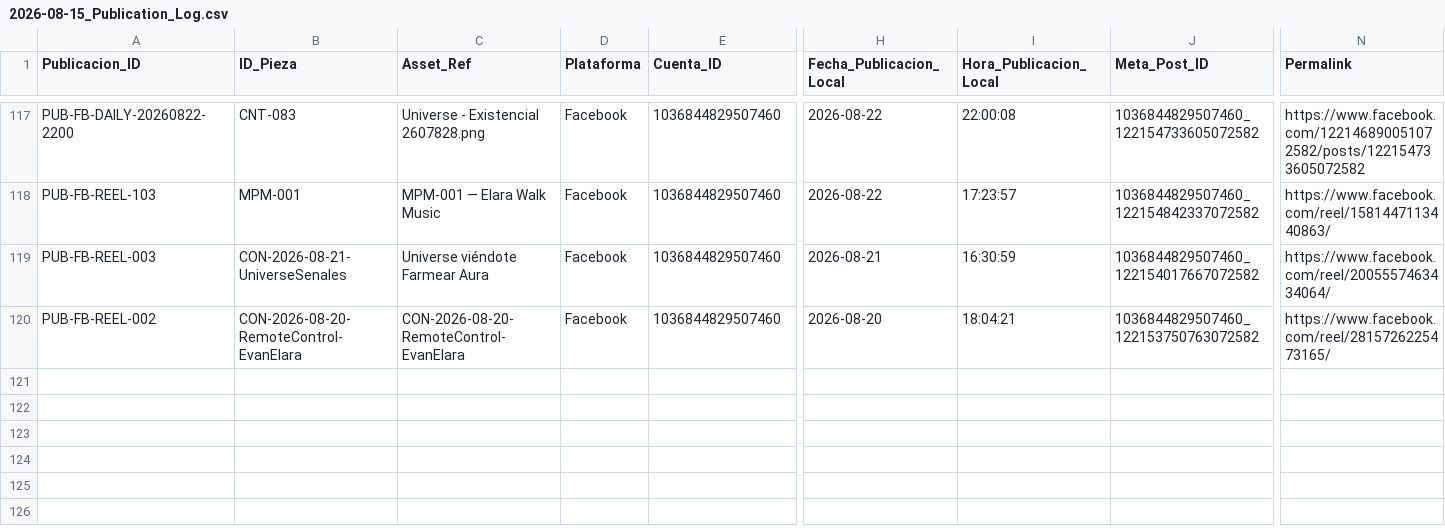
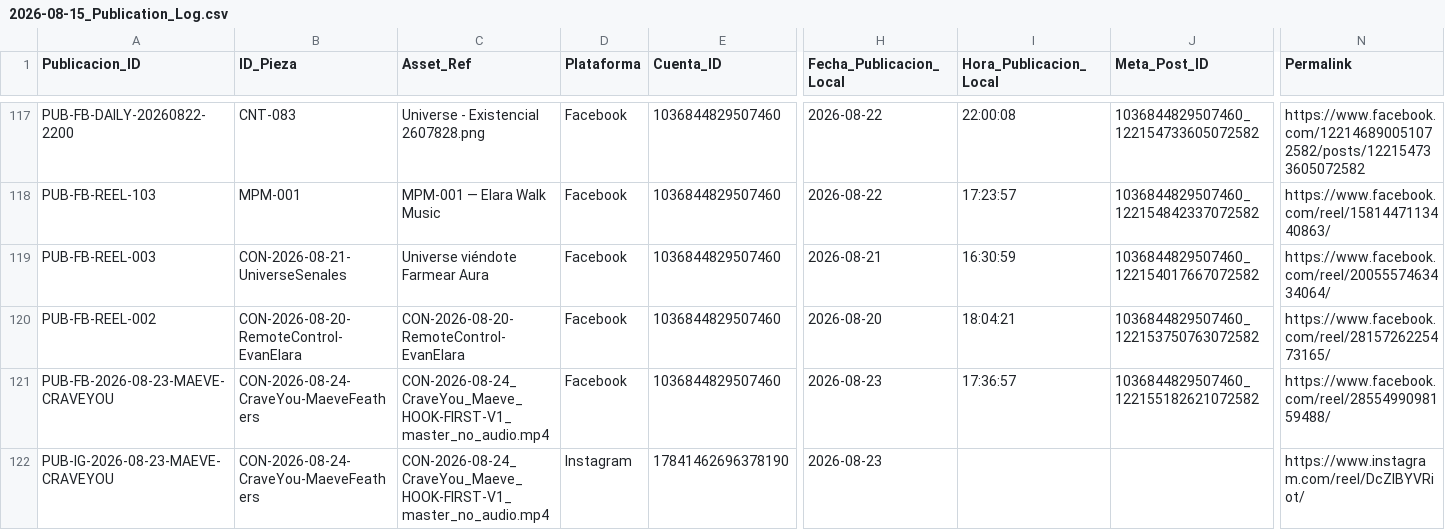
Before and after one commit to iomarketing09-sys/universe-sent-me-growth-os, a CSV file: Operations/Research/2026-08-15_Publication_Log.csv, drawn as a sheet; only a part is shown, gaps mark what is left out; rows hold the shown columns only; the diff names each change by its address in the sheet, - before the commit and + after, or states it on an @@ line.

Commit message:
reconcile manual Maeve Reel publication

```diff
--- a/Operations/Research/2026-08-15_Publication_Log.csv
+++ b/Operations/Research/2026-08-15_Publication_Log.csv
+row 121: PUB-FB-2026-08-23-MAEVE-CRAVEYOU | CON-2026-08-24-CraveYou-MaeveFeathers | CON-2026-08-24_CraveYou_Maeve_HOOK-FIRST-V1_master_no_audio.mp4 | Facebook | 1036844829507460 | 2026-08-23 | 17:36:57 | 1036844829507460_122155182621072582 | https://www.facebook.com/reel/2855499098159488/
+row 122: PUB-IG-2026-08-23-MAEVE-CRAVEYOU | CON-2026-08-24-CraveYou-MaeveFeathers | CON-2026-08-24_CraveYou_Maeve_HOOK-FIRST-V1_master_no_audio.mp4 | Instagram | 17841462696378190 | 2026-08-23 |  |  | https://www.instagram.com/reel/DcZlBYVRiot/
```
Also changed, not shown: 6 other files.
